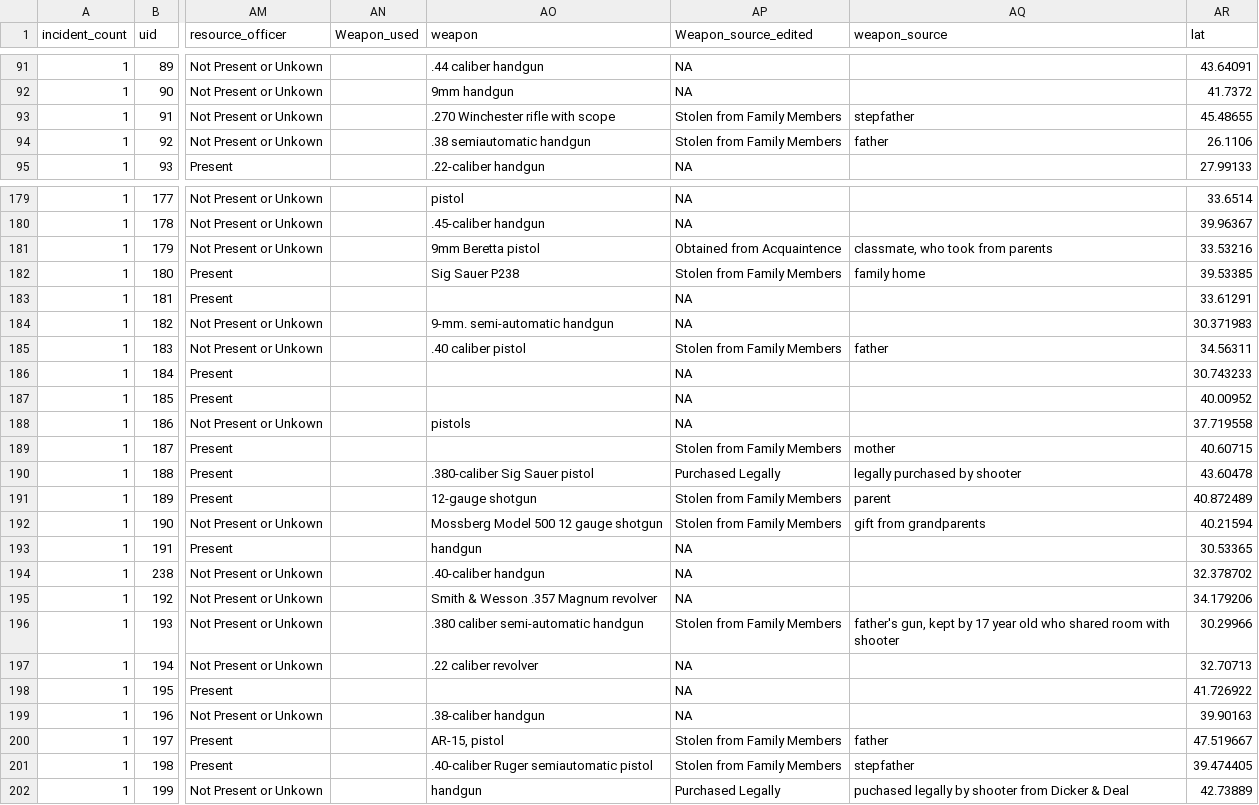
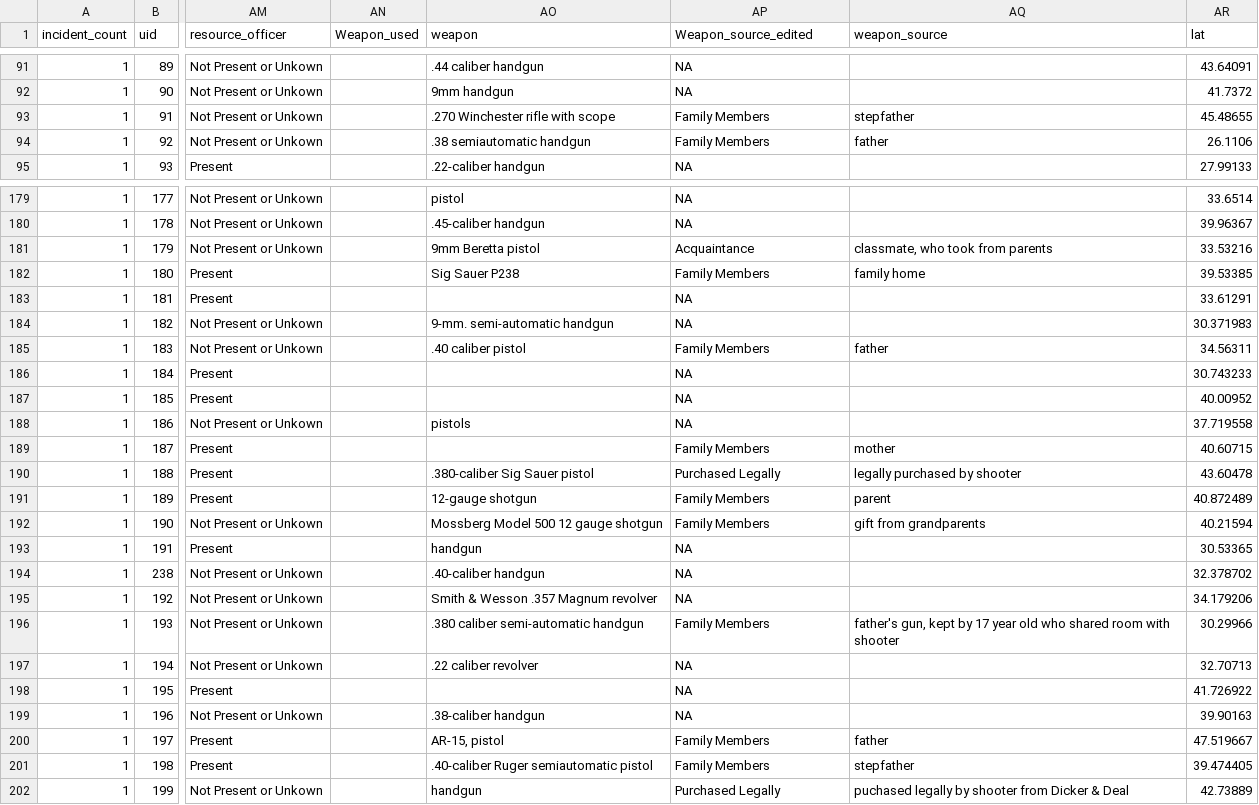
Before and after one commit to cassiegoe/cassiegoe.github.io, a CSV file: access_app/school-shootings-data-access.csv, drawn as a sheet; only a part is shown, gaps mark what is left out; the diff covers the shown part only; the diff names each change by its address in the sheet, - before the commit and + after, or states it on an @@ line.

```diff
--- a/access_app/school-shootings-data-access.csv
+++ b/access_app/school-shootings-data-access.csv
-AP93:AP94 (Weapon_source_edited): Stolen from Family Members
+AP93:AP94 (Weapon_source_edited): Family Members
-AP181 (Weapon_source_edited): Obtained from Acquaintence
+AP181 (Weapon_source_edited): Acquaintance
-AP182 (Weapon_source_edited): Stolen from Family Members
+AP182 (Weapon_source_edited): Family Members
-AP185 (Weapon_source_edited): Stolen from Family Members
+AP185 (Weapon_source_edited): Family Members
-AP189 (Weapon_source_edited): Stolen from Family Members
+AP189 (Weapon_source_edited): Family Members
-AP191:AP192 (Weapon_source_edited): Stolen from Family Members
+AP191:AP192 (Weapon_source_edited): Family Members
-AP196 (Weapon_source_edited): Stolen from Family Members
+AP196 (Weapon_source_edited): Family Members
-AP200:AP201 (Weapon_source_edited): Stolen from Family Members
+AP200:AP201 (Weapon_source_edited): Family Members
```
Also changed, not shown: 48 edited cells elsewhere in this file, 2 other files.
